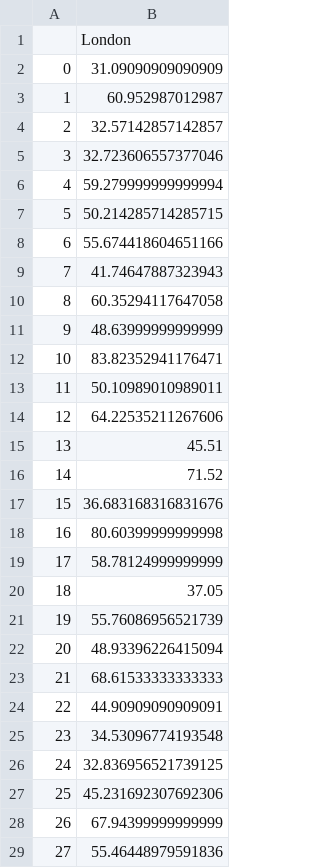
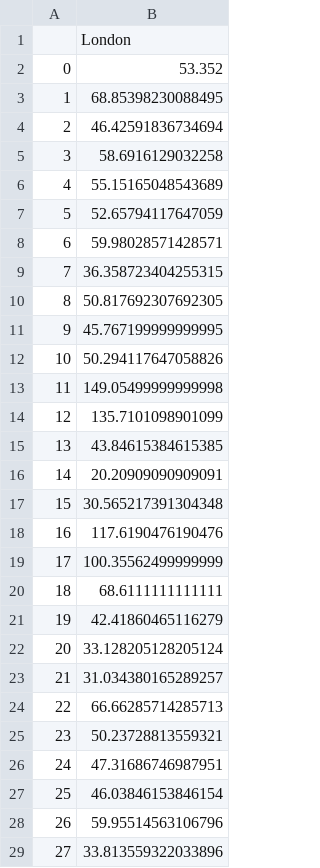
Before and after one commit to ockdavid/Web-Scraping-Barcelona-vs-London-shared-rooms, a CSV file: Precios_London.csv, drawn as a sheet; only a part is shown; the diff covers the shown part only.

Commit message:
Results of the Web Scraping of Get_London_Prices

```diff
--- a/Precios_London.csv
+++ b/Precios_London.csv
@@ -1,29 +1,29 @@
 ,London
-0,31.09090909090909
-1,60.952987012987
-2,32.57142857142857
-3,32.723606557377046
-4,59.279999999999994
-5,50.214285714285715
-6,55.674418604651166
-7,41.74647887323943
-8,60.35294117647058
-9,48.63999999999999
-10,83.82352941176471
-11,50.10989010989011
-12,64.22535211267606
-13,45.51
-14,71.52
-15,36.683168316831676
-16,80.60399999999998
-17,58.78124999999999
-18,37.05
-19,55.76086956521739
-20,48.93396226415094
-21,68.61533333333333
-22,44.90909090909091
-23,34.53096774193548
-24,32.836956521739125
-25,45.231692307692306
-26,67.94399999999999
-27,55.46448979591836
+0,53.352
+1,68.85398230088495
+2,46.42591836734694
+3,58.6916129032258
+4,55.15165048543689
+5,52.65794117647059
+6,59.98028571428571
+7,36.358723404255315
+8,50.817692307692305
+9,45.767199999999995
+10,50.294117647058826
+11,149.05499999999998
+12,135.7101098901099
+13,43.84615384615385
+14,20.20909090909091
+15,30.565217391304348
+16,117.6190476190476
+17,100.35562499999999
+18,68.6111111111111
+19,42.41860465116279
+20,33.128205128205124
+21,31.034380165289257
+22,66.66285714285713
+23,50.23728813559321
+24,47.31686746987951
+25,46.03846153846154
+26,59.95514563106796
+27,33.813559322033896
```
Also changed, not shown: 19 removed rows elsewhere in this file.
